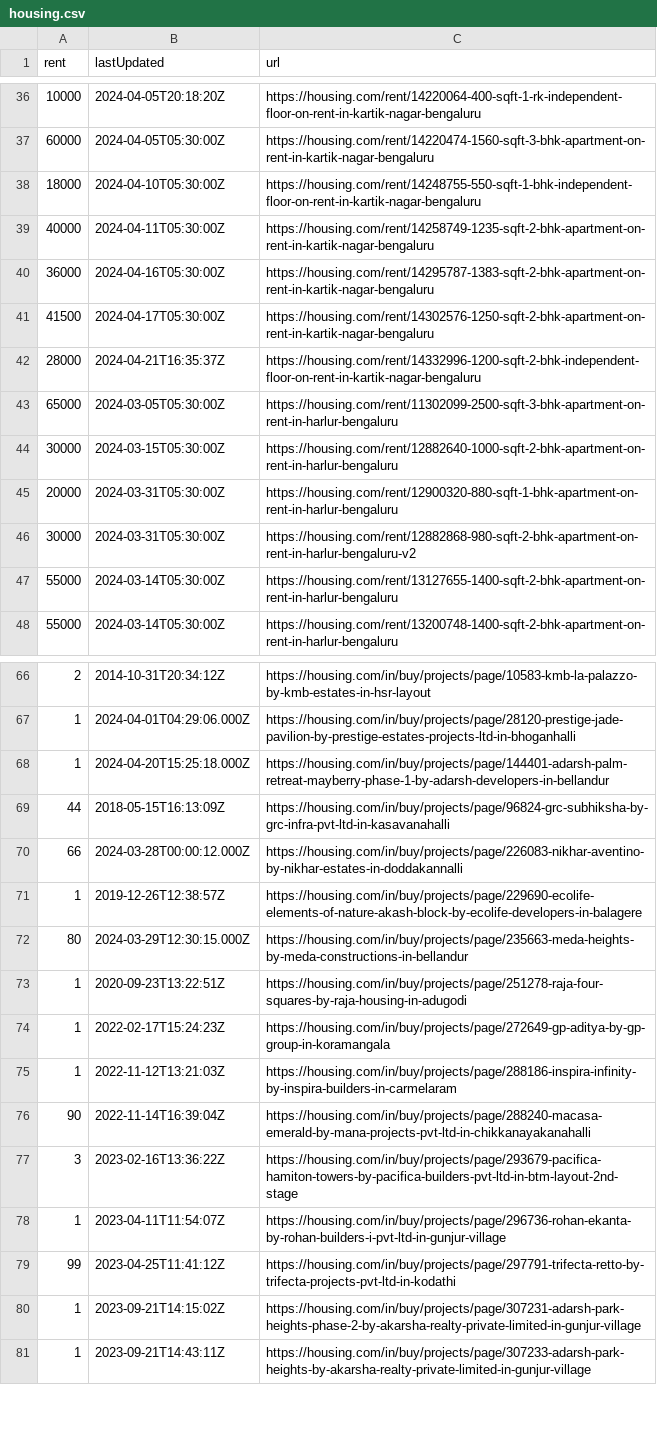
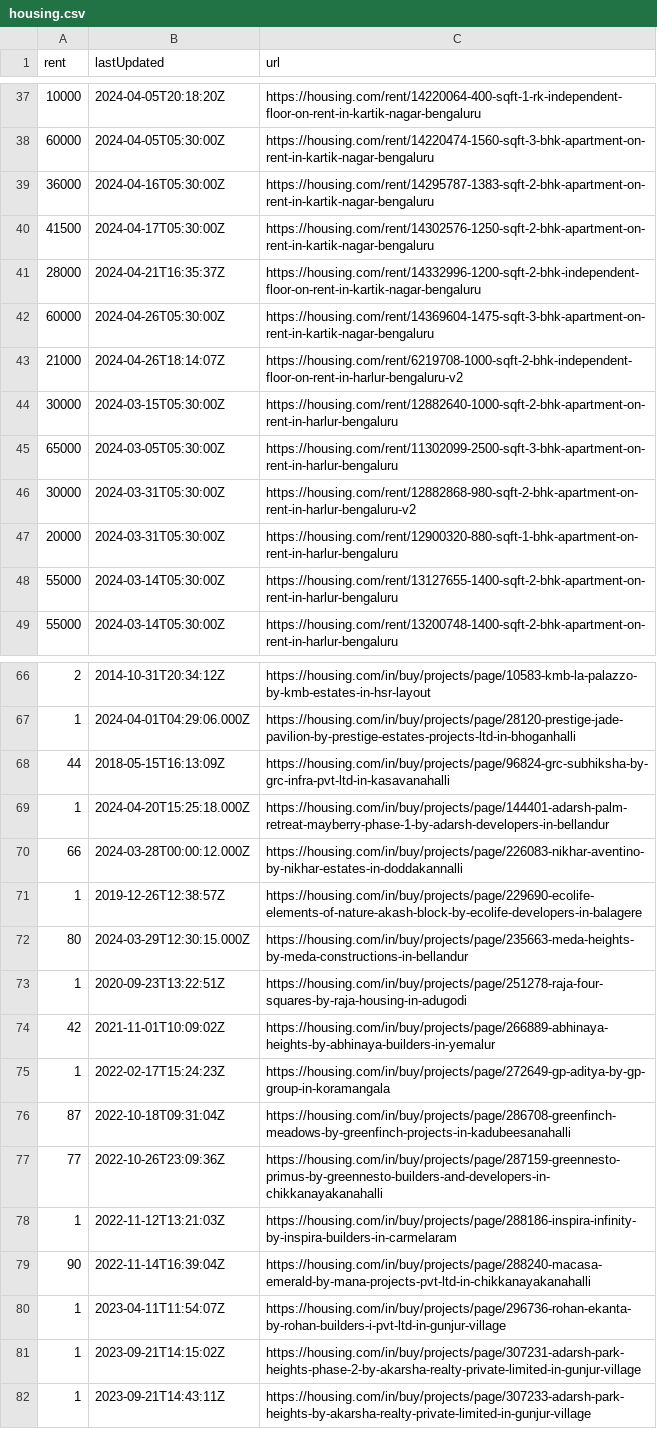
Before and after one commit to KShivendu/blr-societies, a CSV file: data/housing.csv, drawn as a sheet; only a part is shown, gaps mark what is left out; the diff covers the shown part only.

```diff
--- a/data/housing.csv
+++ b/data/housing.csv
@@ -37,4 +38,2 @@ rent, lastUpdated, url
 "60000","2024-04-05T05:30:00Z","https://housing.com/rent/14220474-1560-sqft-3-bhk-apartment-on-rent-in-kartik-nagar-bengaluru"
-"18000","2024-04-10T05:30:00Z","https://housing.com/rent/14248755-550-sqft-1-bhk-independent-floor-on-rent-in-kartik-nagar-bengaluru"
-"40000","2024-04-11T05:30:00Z","https://housing.com/rent/14258749-1235-sqft-2-bhk-apartment-on-rent-in-kartik-nagar-bengaluru"
 "36000","2024-04-16T05:30:00Z","https://housing.com/rent/14295787-1383-sqft-2-bhk-apartment-on-rent-in-kartik-nagar-bengaluru"
@@ -42,6 +41,8 @@ rent, lastUpdated, url
 "28000","2024-04-21T16:35:37Z","https://housing.com/rent/14332996-1200-sqft-2-bhk-independent-floor-on-rent-in-kartik-nagar-bengaluru"
+"60000","2024-04-26T05:30:00Z","https://housing.com/rent/14369604-1475-sqft-3-bhk-apartment-on-rent-in-kartik-nagar-bengaluru"
+"21000","2024-04-26T18:14:07Z","https://housing.com/rent/6219708-1000-sqft-2-bhk-independent-floor-on-rent-in-harlur-bengaluru-v2"
+"30000","2024-03-15T05:30:00Z","https://housing.com/rent/12882640-1000-sqft-2-bhk-apartment-on-rent-in-harlur-bengaluru"
 "65000","2024-03-05T05:30:00Z","https://housing.com/rent/11302099-2500-sqft-3-bhk-apartment-on-rent-in-harlur-bengaluru"
-"30000","2024-03-15T05:30:00Z","https://housing.com/rent/12882640-1000-sqft-2-bhk-apartment-on-rent-in-harlur-bengaluru"
+"30000","2024-03-31T05:30:00Z","https://housing.com/rent/12882868-980-sqft-2-bhk-apartment-on-rent-in-harlur-bengaluru-v2"
 "20000","2024-03-31T05:30:00Z","https://housing.com/rent/12900320-880-sqft-1-bhk-apartment-on-rent-in-harlur-bengaluru"
-"30000","2024-03-31T05:30:00Z","https://housing.com/rent/12882868-980-sqft-2-bhk-apartment-on-rent-in-harlur-bengaluru-v2"
 "55000","2024-03-14T05:30:00Z","https://housing.com/rent/13127655-1400-sqft-2-bhk-apartment-on-rent-in-harlur-bengaluru"
@@ -67,4 +67,4 @@ rent, lastUpdated, url
 "1","2024-04-01T04:29:06.000Z","https://housing.com/in/buy/projects/page/28120-prestige-jade-pavilion-by-prestige-estates-projects-ltd-in-bhoganhalli"
+"44","2018-05-15T16:13:09Z","https://housing.com/in/buy/projects/page/96824-grc-subhiksha-by-grc-infra-pvt-ltd-in-kasavanahalli"
 "1","2024-04-20T15:25:18.000Z","https://housing.com/in/buy/projects/page/144401-adarsh-palm-retreat-mayberry-phase-1-by-adarsh-developers-in-bellandur"
-"44","2018-05-15T16:13:09Z","https://housing.com/in/buy/projects/page/96824-grc-subhiksha-by-grc-infra-pvt-ltd-in-kasavanahalli"
 "66","2024-03-28T00:00:12.000Z","https://housing.com/in/buy/projects/page/226083-nikhar-aventino-by-nikhar-estates-in-doddakannalli"
@@ -73,8 +73,9 @@ rent, lastUpdated, url
 "1","2020-09-23T13:22:51Z","https://housing.com/in/buy/projects/page/251278-raja-four-squares-by-raja-housing-in-adugodi"
+"42","2021-11-01T10:09:02Z","https://housing.com/in/buy/projects/page/266889-abhinaya-heights-by-abhinaya-builders-in-yemalur"
 "1","2022-02-17T15:24:23Z","https://housing.com/in/buy/projects/page/272649-gp-aditya-by-gp-group-in-koramangala"
+"87","2022-10-18T09:31:04Z","https://housing.com/in/buy/projects/page/286708-greenfinch-meadows-by-greenfinch-projects-in-kadubeesanahalli"
+"77","2022-10-26T23:09:36Z","https://housing.com/in/buy/projects/page/287159-greennesto-primus-by-greennesto-builders-and-developers-in-chikkanayakanahalli"
 "1","2022-11-12T13:21:03Z","https://housing.com/in/buy/projects/page/288186-inspira-infinity-by-inspira-builders-in-carmelaram"
 "90","2022-11-14T16:39:04Z","https://housing.com/in/buy/projects/page/288240-macasa-emerald-by-mana-projects-pvt-ltd-in-chikkanayakanahalli"
-"3","2023-02-16T13:36:22Z","https://housing.com/in/buy/projects/page/293679-pacifica-hamiton-towers-by-pacifica-builders-pvt-ltd-in-btm-layout-2nd-stage"
 "1","2023-04-11T11:54:07Z","https://housing.com/in/buy/projects/page/296736-rohan-ekanta-by-rohan-builders-i-pvt-ltd-in-gunjur-village"
-"99","2023-04-25T11:41:12Z","https://housing.com/in/buy/projects/page/297791-trifecta-retto-by-trifecta-projects-pvt-ltd-in-kodathi"
 "1","2023-09-21T14:15:02Z","https://housing.com/in/buy/projects/page/307231-adarsh-park-heights-phase-2-by-akarsha-realty-private-limited-in-gunjur-village"
```
Also changed, not shown: 3 added rows, 4 removed rows and 1 edited cell elsewhere in this file.
